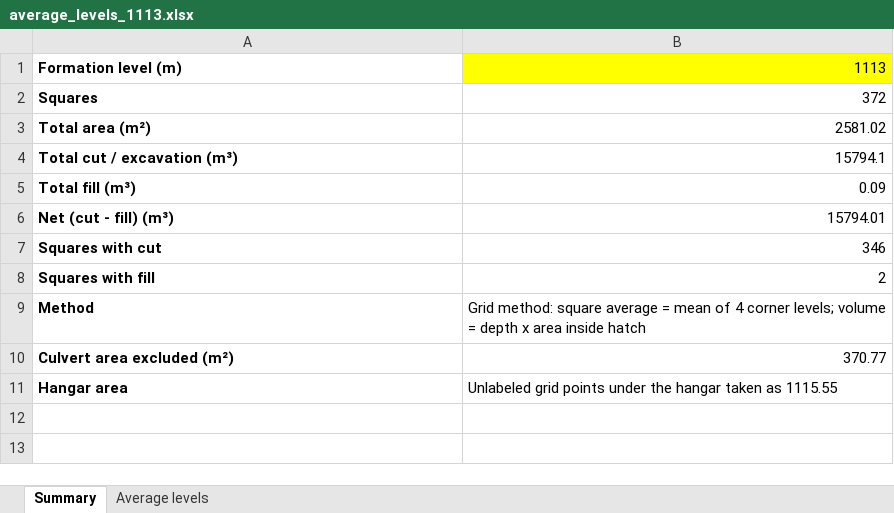
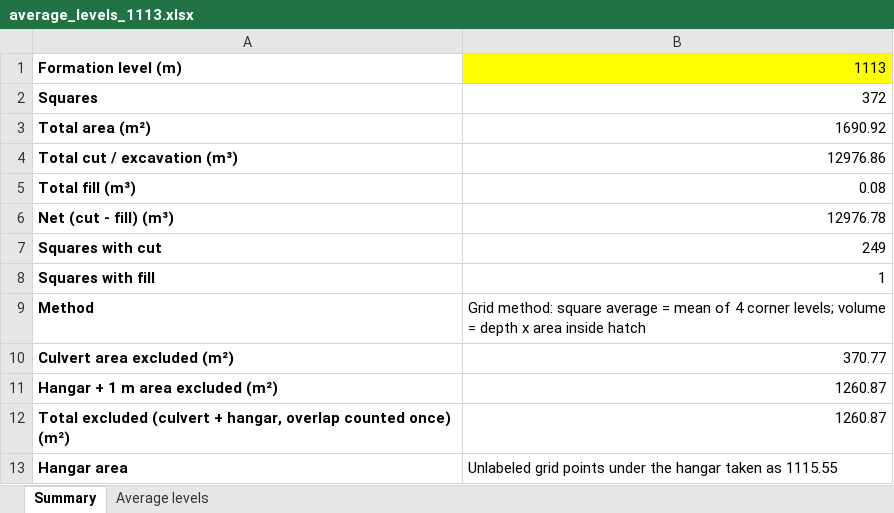
Before and after one commit to kbustanjicompany-cmd/MOHAMMED, an Excel workbook: average_levels_1113.xlsx, sheet Summary, drawn as a sheet; values as stored, in another font and other column widths than the file's, no borders; the diff names each change by its address in the sheet, - before the commit and + after, or states it on an @@ line.

```diff
--- a/average_levels_1113.xlsx (sheet Summary)
+++ b/average_levels_1113.xlsx (sheet Summary)
-B3: 2581.02
+B3: 1690.92
-B4: 15794.1
+B4: 12976.86
-B5: 0.09
+B5: 0.08
-B6: 15794.01
+B6: 12976.78
-B7: 346
+B7: 249
-B8: 2
+B8: 1
+row 11: Hangar + 1 m area excluded (m²) | 1260.87
+row 12: Total excluded (culvert + hangar, overlap counted once) (m²) | 1260.87
```
Also changed, not shown: sheet Average levels, average_levels_1114.85.xlsx, 10 other files.
